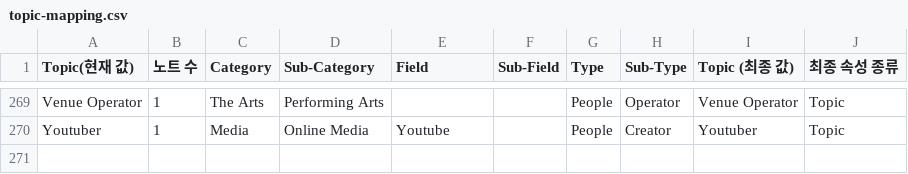
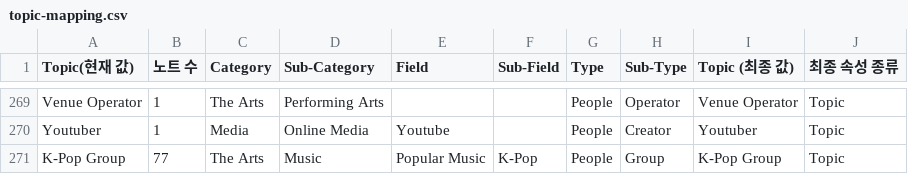
Before and after one commit to bahkjeongho/hide-park, a CSV file: docs/topic-mapping.csv, drawn as a sheet; only a part is shown, gaps mark what is left out.

```diff
--- a/docs/topic-mapping.csv
+++ b/docs/topic-mapping.csv
@@ -270 +270,2 @@ Venue Operator,1,The Arts,Performing Arts,,,People,Operator,Venue Operator,Topic
 Youtuber,1,Media,Online Media,Youtube,,People,Creator,Youtuber,Topic
+K-Pop Group,77,The Arts,Music,Popular Music,K-Pop,People,Group,K-Pop Group,Topic
```
Also changed, not shown: 2 other files.
